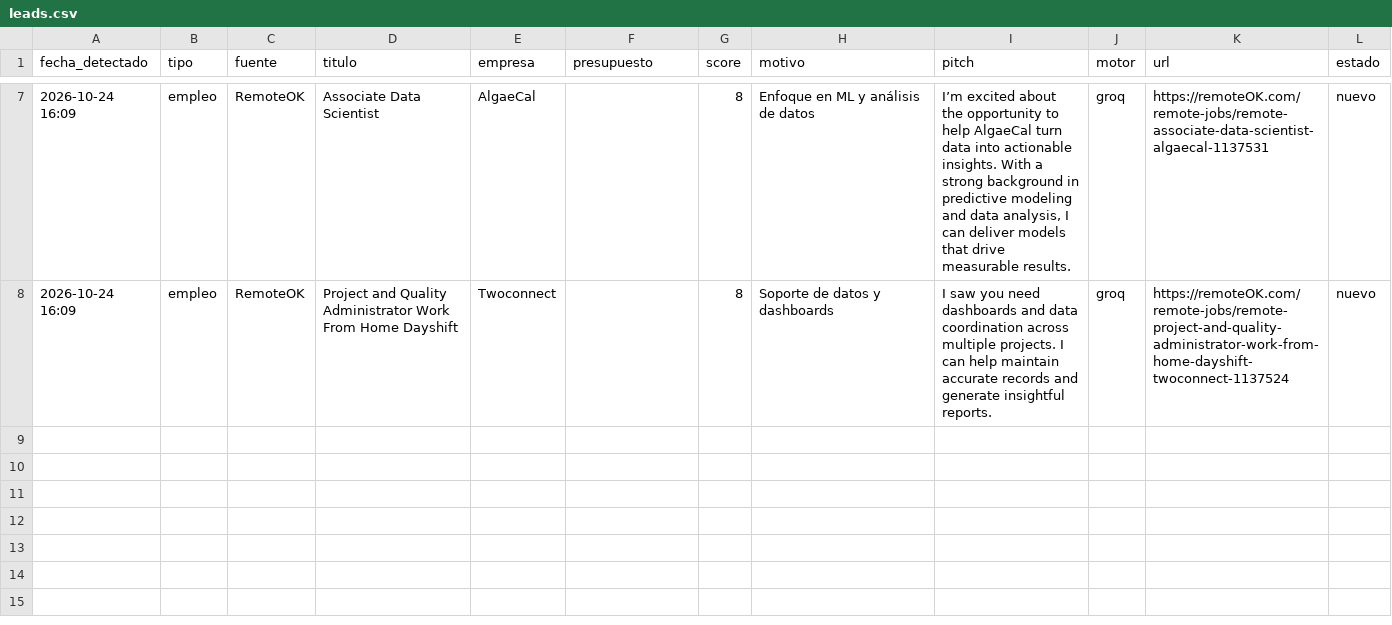
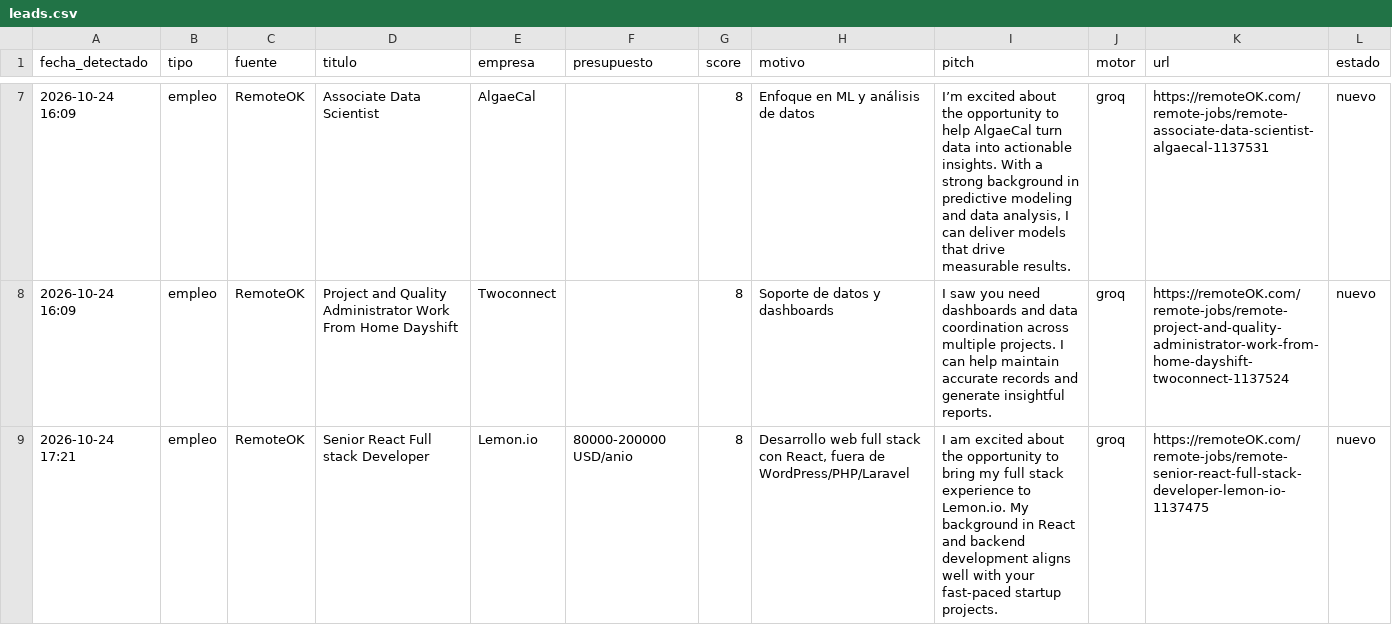
Before and after one commit to xSebasLV/grokandtele, a CSV file: data/leads.csv, drawn as a sheet; only a part is shown, gaps mark what is left out; the diff names each change by its address in the sheet, - before the commit and + after, or states it on an @@ line.

```diff
--- a/data/leads.csv
+++ b/data/leads.csv
+row 9: 2026-10-24 17:21 | empleo | RemoteOK | Senior React Full stack Developer | Lemon.io | 80000-200000 USD/anio | 8 | Desarrollo web full stack con React, fuera de WordPress/PHP/Laravel | I am excited about the opportunity to bring my full stack experience to Lemon.io. My background in React and backend development aligns well with your fast-paced startup projects. | groq | https://remoteOK.com/remote-jobs/remote-senior-react-full-stack-developer-lemon-io-1137475 | nuevo
```
Also changed, not shown: 1 other file.
